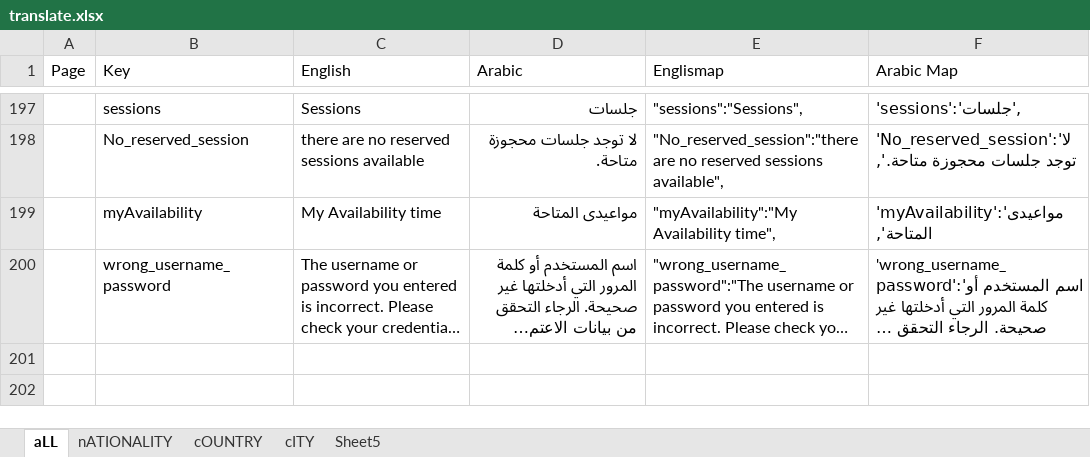
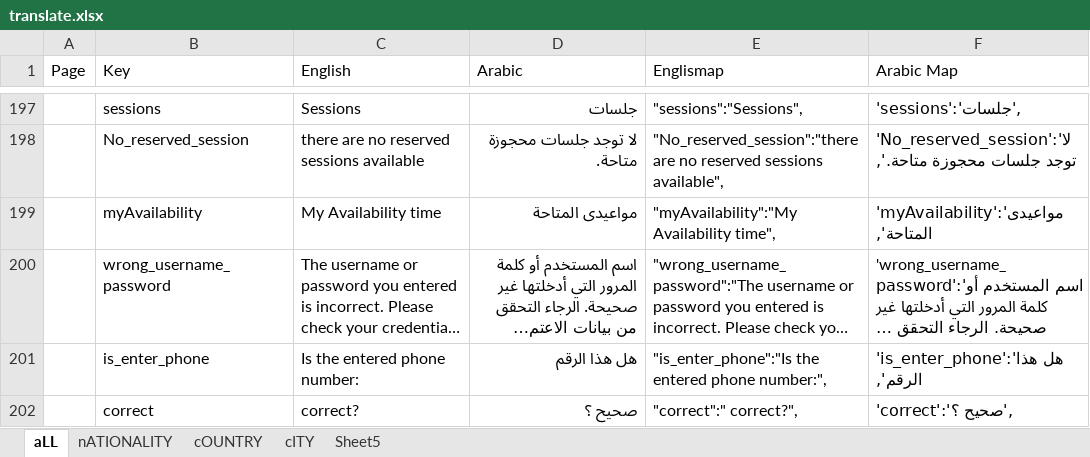
Before and after one commit to MedhatKhalifa/QuranSchool, an Excel workbook: translate.xlsx, sheet aLL, drawn as a sheet; only a part is shown, gaps mark what is left out; long unchanged cells end in …; values as stored, in another font and other column widths than the file's, no borders; conditional formats not drawn; the diff names each change by its address in the sheet, - before the commit and + after, or states it on an @@ line.

```diff
--- a/translate.xlsx (sheet aLL)
+++ b/translate.xlsx (sheet aLL)
+row 201:  | is_enter_phone | Is the entered phone number: | هل هذا الرقم | "is_enter_phone":"Is the entered phone number:", | 'is_enter_phone':'هل هذا الرقم',
+row 202:  | correct | correct? | صحيح ؟ | "correct":" correct?", | 'correct':'صحيح ؟',
```
Also changed, not shown: 15 other files.
